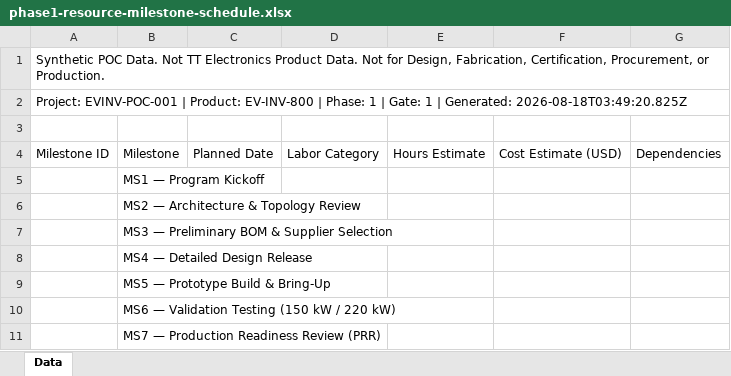
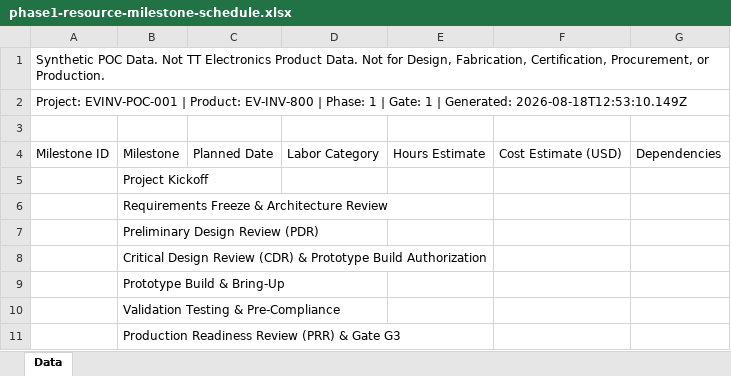
Before and after one commit to pradeepk-techsur/TT-Engineering-Copilot1, an Excel workbook: outputs/EVINV-POC-001/phase1/phase1-resource-milestone-schedule.xlsx, sheet Data, drawn as a sheet; values as stored, in another font and other column widths than the file's, no borders; the diff names each change by its address in the sheet, - before the commit and + after, or states it on an @@ line.

```diff
--- a/outputs/EVINV-POC-001/phase1/phase1-resource-milestone-schedule.xlsx (sheet Data)
+++ b/outputs/EVINV-POC-001/phase1/phase1-resource-milestone-schedule.xlsx (sheet Data)
-A2: …| Generated: 2026-08-18T03:49:20.825Z
+A2: …| Generated: 2026-08-18T12:53:10.149Z
-B5: MS1 — Program Kickoff
+B5: Project Kickoff
-B6: MS2 — Architecture & Topology Review
+B6: Requirements Freeze & Architecture Review
-B7: MS3 — Preliminary BOM & Supplier Selection
+B7: Preliminary Design Review (PDR)
-B8: MS4 — Detailed Design Release
+B8: Critical Design Review (CDR) & Prototype Build Authorization
-B9: MS5 — Prototype Build & Bring-Up
+B9: Prototype Build & Bring-Up
-B10: MS6 — Validation Testing (150 kW / 220 kW)
+B10: Validation Testing & Pre-Compliance
-B11: MS7 — Production Readiness Review (PRR)
+B11: Production Readiness Review (PRR) & Gate G3
```
Also changed, not shown: outputs/EVINV-POC-001/phase0/phase0-capability-gap-matrix.xlsx, outputs/EVINV-POC-001/phase2/phase2-requirements-traceability-matrix.xlsx, 20 other files.
